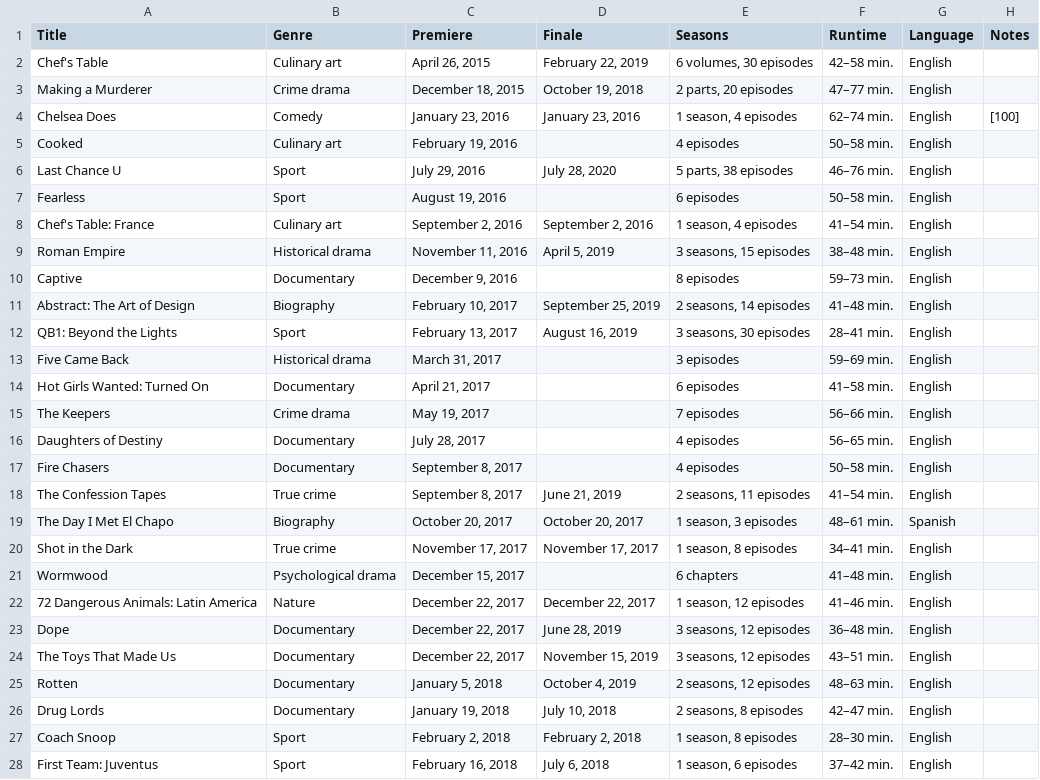
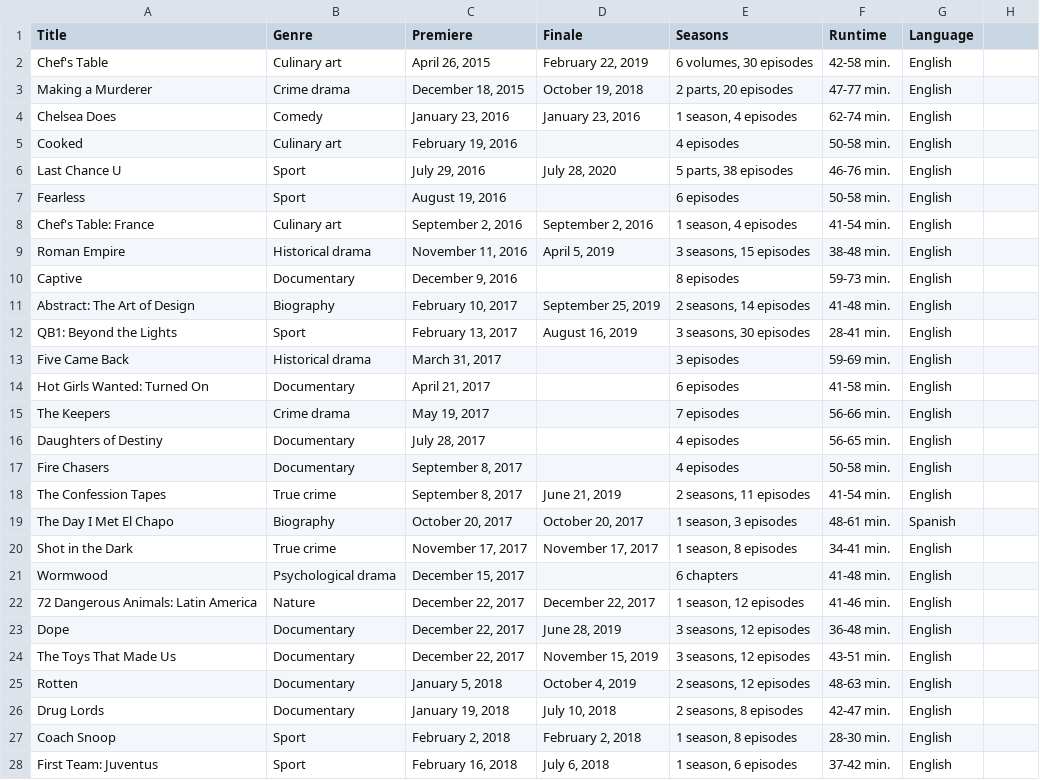
Before and after one commit to Fynn-Mehrens/original-content-eda, a CSV file: datasets/netflix/shows/table-58.csv, drawn as a sheet; only a part is shown; the diff covers the shown part only.

Commit message:
Update table-58.csv

```diff
--- a/datasets/netflix/shows/table-58.csv
+++ b/datasets/netflix/shows/table-58.csv
@@ -1,28 +1,28 @@
-Title,Genre,Premiere,Finale,Seasons,Runtime,Language,Notes
-Chef's Table,Culinary art,"April 26, 2015","February 22, 2019","6 volumes, 30 episodes",42–58 min.,English,
-Making a Murderer,Crime drama,"December 18, 2015","October 19, 2018","2 parts, 20 episodes",47–77 min.,English,
-Chelsea Does,Comedy,"January 23, 2016","January 23, 2016","1 season, 4 episodes",62–74 min.,English,[100]
-Cooked,Culinary art,"February 19, 2016",,4 episodes,50–58 min.,English,
-Last Chance U,Sport,"July 29, 2016","July 28, 2020","5 parts, 38 episodes",46–76 min.,English,
-Fearless,Sport,"August 19, 2016",,6 episodes,50–58 min.,English,
-Chef's Table: France,Culinary art,"September 2, 2016","September 2, 2016","1 season, 4 episodes",41–54 min.,English,
-Roman Empire,Historical drama,"November 11, 2016","April 5, 2019","3 seasons, 15 episodes",38–48 min.,English,
-Captive,Documentary,"December 9, 2016",,8 episodes,59–73 min.,English,
-Abstract: The Art of Design,Biography,"February 10, 2017","September 25, 2019","2 seasons, 14 episodes",41–48 min.,English,
-QB1: Beyond the Lights,Sport,"February 13, 2017","August 16, 2019","3 seasons, 30 episodes",28–41 min.,English,
-Five Came Back,Historical drama,"March 31, 2017",,3 episodes,59–69 min.,English,
-Hot Girls Wanted: Turned On,Documentary,"April 21, 2017",,6 episodes,41–58 min.,English,
-The Keepers,Crime drama,"May 19, 2017",,7 episodes,56–66 min.,English,
-Daughters of Destiny,Documentary,"July 28, 2017",,4 episodes,56–65 min.,English,
-Fire Chasers,Documentary,"September 8, 2017",,4 episodes,50–58 min.,English,
-The Confession Tapes,True crime,"September 8, 2017","June 21, 2019","2 seasons, 11 episodes",41–54 min.,English,
-The Day I Met El Chapo,Biography,"October 20, 2017","October 20, 2017","1 season, 3 episodes",48–61 min.,Spanish,
-Shot in the Dark,True crime,"November 17, 2017","November 17, 2017","1 season, 8 episodes",34–41 min.,English,
-Wormwood,Psychological drama,"December 15, 2017",,6 chapters,41–48 min.,English,
-72 Dangerous Animals: Latin America,Nature,"December 22, 2017","December 22, 2017","1 season, 12 episodes",41–46 min.,English,
-Dope,Documentary,"December 22, 2017","June 28, 2019","3 seasons, 12 episodes",36–48 min.,English,
-The Toys That Made Us,Documentary,"December 22, 2017","November 15, 2019","3 seasons, 12 episodes",43–51 min.,English,
-Rotten,Documentary,"January 5, 2018","October 4, 2019","2 seasons, 12 episodes",48–63 min.,English,
-Drug Lords,Documentary,"January 19, 2018","July 10, 2018","2 seasons, 8 episodes",42–47 min.,English,
-Coach Snoop,Sport,"February 2, 2018","February 2, 2018","1 season, 8 episodes",28–30 min.,English,
-First Team: Juventus,Sport,"February 16, 2018","July 6, 2018","1 season, 6 episodes",37–42 min.,English,
+Title,Genre,Premiere,Finale,Seasons,Runtime,Language
+Chef's Table,Culinary art,"April 26, 2015","February 22, 2019","6 volumes, 30 episodes",42-58 min.,English
+Making a Murderer,Crime drama,"December 18, 2015","October 19, 2018","2 parts, 20 episodes",47-77 min.,English
+Chelsea Does,Comedy,"January 23, 2016","January 23, 2016","1 season, 4 episodes",62-74 min.,English
+Cooked,Culinary art,"February 19, 2016",,4 episodes,50-58 min.,English
+Last Chance U,Sport,"July 29, 2016","July 28, 2020","5 parts, 38 episodes",46-76 min.,English
+Fearless,Sport,"August 19, 2016",,6 episodes,50-58 min.,English
+Chef's Table: France,Culinary art,"September 2, 2016","September 2, 2016","1 season, 4 episodes",41-54 min.,English
+Roman Empire,Historical drama,"November 11, 2016","April 5, 2019","3 seasons, 15 episodes",38-48 min.,English
+Captive,Documentary,"December 9, 2016",,8 episodes,59-73 min.,English
+Abstract: The Art of Design,Biography,"February 10, 2017","September 25, 2019","2 seasons, 14 episodes",41-48 min.,English
+QB1: Beyond the Lights,Sport,"February 13, 2017","August 16, 2019","3 seasons, 30 episodes",28-41 min.,English
+Five Came Back,Historical drama,"March 31, 2017",,3 episodes,59-69 min.,English
+Hot Girls Wanted: Turned On,Documentary,"April 21, 2017",,6 episodes,41-58 min.,English
+The Keepers,Crime drama,"May 19, 2017",,7 episodes,56-66 min.,English
+Daughters of Destiny,Documentary,"July 28, 2017",,4 episodes,56-65 min.,English
+Fire Chasers,Documentary,"September 8, 2017",,4 episodes,50-58 min.,English
+The Confession Tapes,True crime,"September 8, 2017","June 21, 2019","2 seasons, 11 episodes",41-54 min.,English
+The Day I Met El Chapo,Biography,"October 20, 2017","October 20, 2017","1 season, 3 episodes",48-61 min.,Spanish
+Shot in the Dark,True crime,"November 17, 2017","November 17, 2017","1 season, 8 episodes",34-41 min.,English
+Wormwood,Psychological drama,"December 15, 2017",,6 chapters,41-48 min.,English
+72 Dangerous Animals: Latin America,Nature,"December 22, 2017","December 22, 2017","1 season, 12 episodes",41-46 min.,English
+Dope,Documentary,"December 22, 2017","June 28, 2019","3 seasons, 12 episodes",36-48 min.,English
+The Toys That Made Us,Documentary,"December 22, 2017","November 15, 2019","3 seasons, 12 episodes",43-51 min.,English
+Rotten,Documentary,"January 5, 2018","October 4, 2019","2 seasons, 12 episodes",48-63 min.,English
+Drug Lords,Documentary,"January 19, 2018","July 10, 2018","2 seasons, 8 episodes",42-47 min.,English
+Coach Snoop,Sport,"February 2, 2018","February 2, 2018","1 season, 8 episodes",28-30 min.,English
+First Team: Juventus,Sport,"February 16, 2018","July 6, 2018","1 season, 6 episodes",37-42 min.,English
```
Also changed, not shown: 64 edited cells elsewhere in this file.
